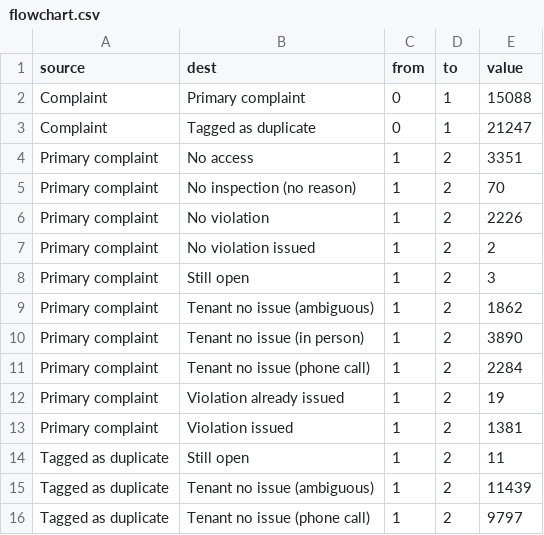
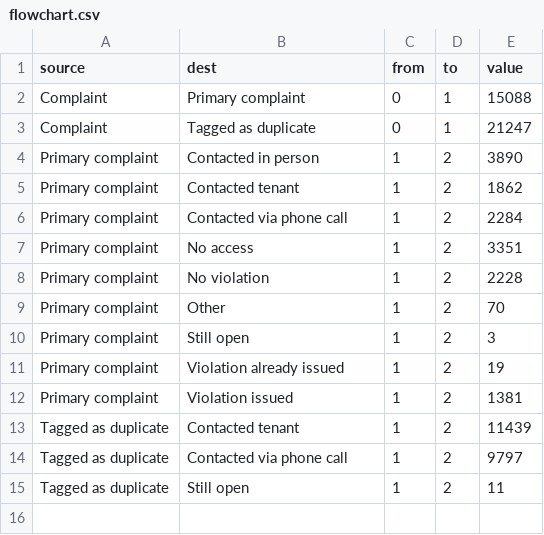
Before and after one commit to pspauster/hpd-complaints-cold, a CSV file: flowchart.csv, drawn as a sheet.

```diff
--- a/flowchart.csv
+++ b/flowchart.csv
@@ -3,14 +3,13 @@ Complaint,Primary complaint,0,1,15088
 Complaint,Tagged as duplicate,0,1,21247
+Primary complaint,Contacted in person,1,2,3890
+Primary complaint,Contacted tenant,1,2,1862
+Primary complaint,Contacted via phone call,1,2,2284
 Primary complaint,No access,1,2,3351
-Primary complaint,No inspection (no reason),1,2,70
-Primary complaint,No violation,1,2,2226
-Primary complaint,No violation issued,1,2,2
+Primary complaint,No violation,1,2,2228
+Primary complaint,Other,1,2,70
 Primary complaint,Still open,1,2,3
-Primary complaint,Tenant no issue (ambiguous),1,2,1862
-Primary complaint,Tenant no issue (in person),1,2,3890
-Primary complaint,Tenant no issue (phone call),1,2,2284
 Primary complaint,Violation already issued,1,2,19
 Primary complaint,Violation issued,1,2,1381
+Tagged as duplicate,Contacted tenant,1,2,11439
+Tagged as duplicate,Contacted via phone call,1,2,9797
 Tagged as duplicate,Still open,1,2,11
-Tagged as duplicate,Tenant no issue (ambiguous),1,2,11439
-Tagged as duplicate,Tenant no issue (phone call),1,2,9797
```
Also changed, not shown: 1 other file.
